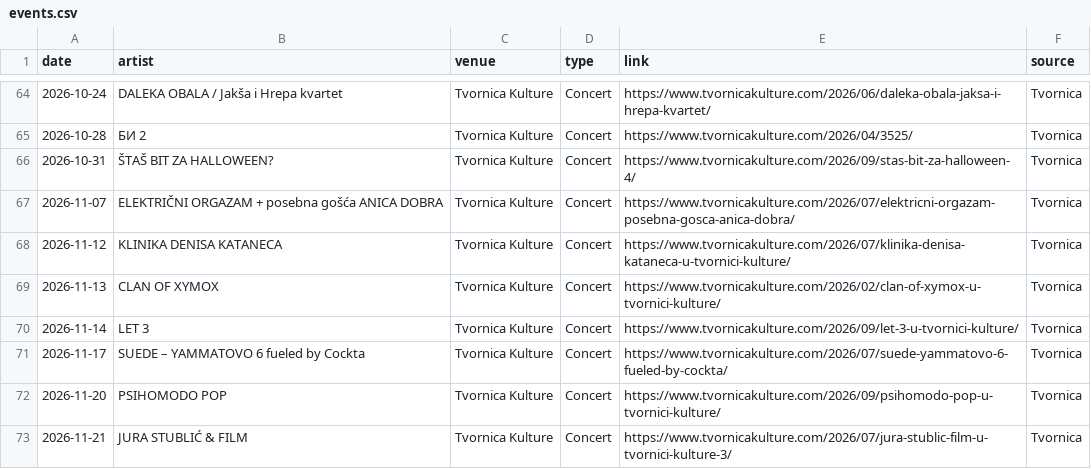
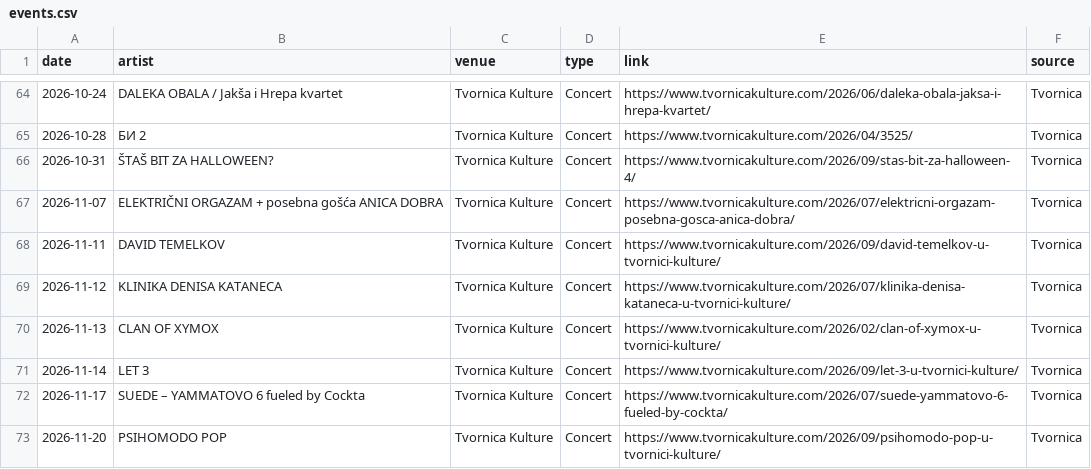
Before and after one commit to Marcellus12/zg_concerts, a CSV file: events.csv, drawn as a sheet; only a part is shown, gaps mark what is left out; the shorter side is filled out with more unchanged rows; the diff names each change by its address in the sheet, - before the commit and + after, or states it on an @@ line.

```diff
--- a/events.csv
+++ b/events.csv
+row 68: 2026-11-11 | DAVID TEMELKOV | Tvornica Kulture | Concert | https://www.tvornicakulture.com/2026/09/david-temelkov-u-tvornici-kulture/ | Tvornica
```
Also changed, not shown: 2 other files.
